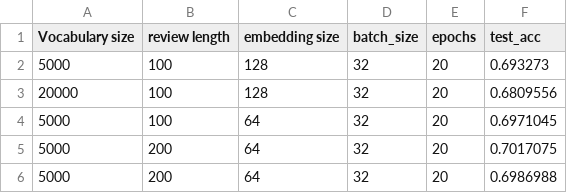
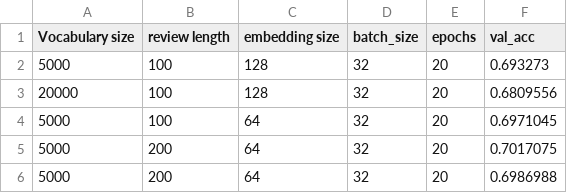
Before and after one commit to Yojouhan/sentiment-analysis, a CSV file: Sentiment Analysis/statistics/amazon/amazonLSTM.csv, drawn as a sheet.

```diff
--- a/Sentiment Analysis/statistics/amazon/amazonLSTM.csv
+++ b/Sentiment Analysis/statistics/amazon/amazonLSTM.csv
@@ -1,2 +1,2 @@
-Vocabulary size, review length, embedding size, batch_size, epochs, test_acc
+Vocabulary size, review length, embedding size, batch_size, epochs, val_acc
 5000,100,128,32,20,0.693273
```
Also changed, not shown: Sentiment Analysis/statistics/amazon/amazonMLP.csv, Sentiment Analysis/statistics/movies/moviesCNN.csv, 15 other files.
